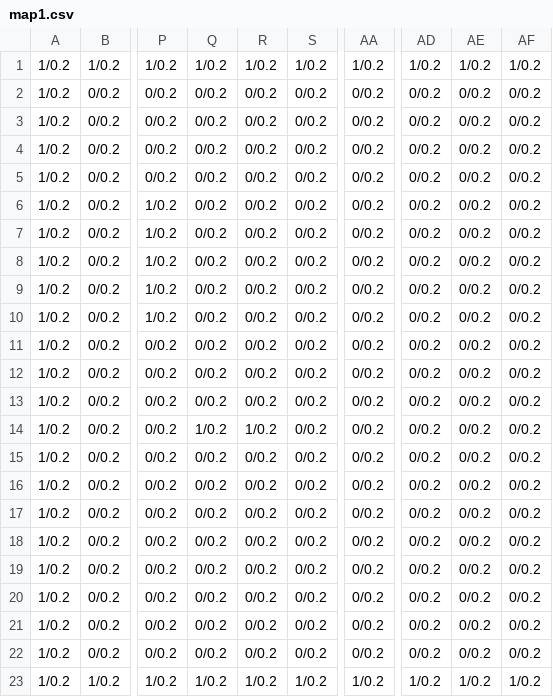
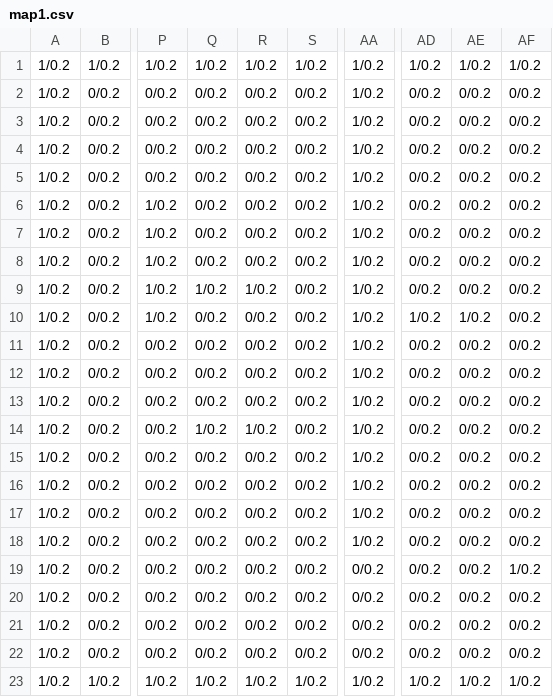
Before and after one commit to yuelin-hh/Arcane_Realm, a CSV file: physics_engine/map1.csv, drawn as a sheet; only a part is shown, gaps mark what is left out; the diff names each change by its address in the sheet, - before the commit and + after, or states it on an @@ line.

```diff
--- a/physics_engine/map1.csv
+++ b/physics_engine/map1.csv
-AA2:AA18: 0/0.2
+AA2:AA18: 1/0.2
-Q9: 0/0.2
+Q9: 1/0.2
-R9: 0/0.2
+R9: 1/0.2
-AD10: 0/0.2
+AD10: 1/0.2
-AE10: 0/0.2
+AE10: 1/0.2
-AF19: 0/0.2
+AF19: 1/0.2
```
Also changed, not shown: 13 other files.
